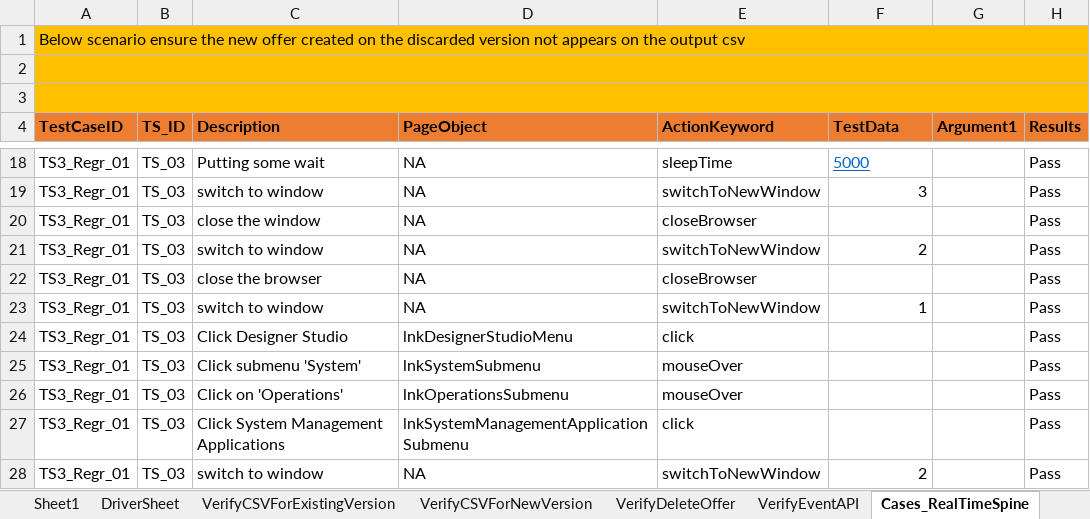
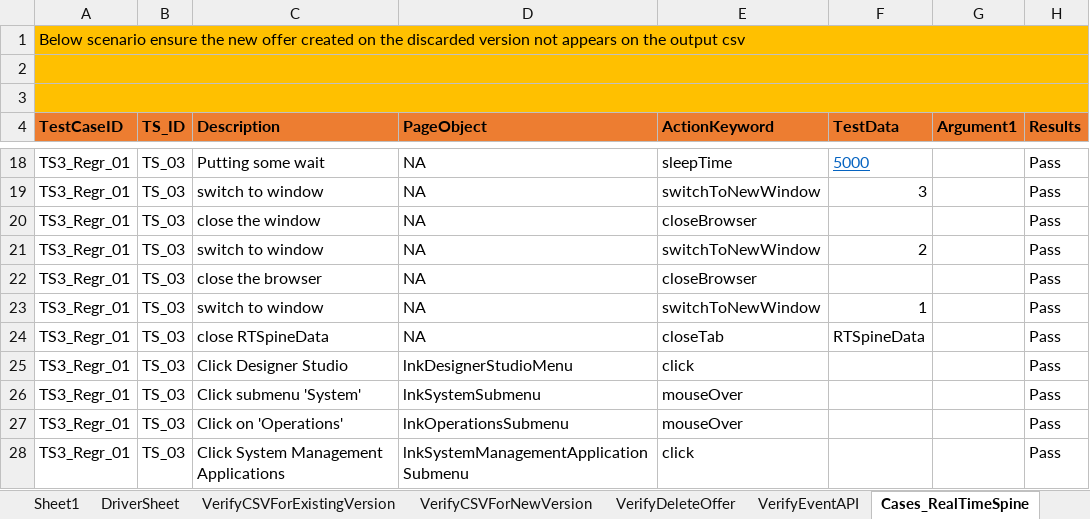
Before and after one commit to jagadeeshgithub1/SophieNew, an Excel workbook: TestDataAndResults/Run1/SophieAutomation.xlsx, sheet Cases_RealTimeSpine, drawn as a sheet; only a part is shown, gaps mark what is left out; the shorter side is filled out with more unchanged rows; values as stored, in another font and other column widths than the file's, no borders; the diff covers the shown part only; the diff names each change by its address in the sheet, - before the commit and + after, or states it on an @@ line.

```diff
--- a/TestDataAndResults/Run1/SophieAutomation.xlsx (sheet Cases_RealTimeSpine)
+++ b/TestDataAndResults/Run1/SophieAutomation.xlsx (sheet Cases_RealTimeSpine)
+row 24: TS3_Regr_01 | TS_03 | close RTSpineData | NA | closeTab | RTSpineData |  | Pass
```
Also changed, not shown: 19 added rows and 9 edited cells elsewhere in this sheet, 18 other files.
